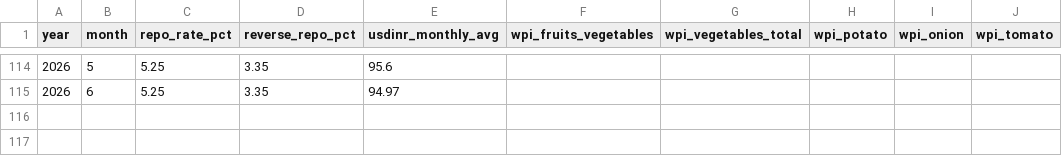
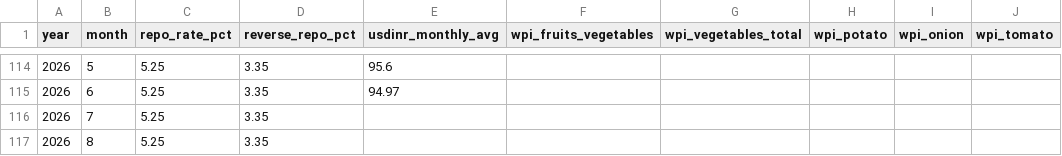
Before and after one commit to masroor01/TOP-Digital-Twin, a CSV file: data/rbi_dbie/rbi_dbie_macro_2017_2025.csv, drawn as a sheet; only a part is shown, gaps mark what is left out; the diff names each change by its address in the sheet, - before the commit and + after, or states it on an @@ line.

Commit message:
Extend agri wages, IIP-proxy, and repo/reverse-repo through mid-2026
Fresh CMIE Economic Outlook exports validated against exact overlapping-
month values before trusting them (same standard as the original 10b
extension):

- agri_wages_rs_day: Apr/May/Jun 2026 added (523.3/525.1/526.4). Mar-2026
  overlap checked exact (521.8=521.8). Same known mislabel as always --
  this column is really "All occupations: Men", not agriculture-specific,
  kept for continuity per the existing documented caveat.
- repo_rate_pct / reverse_repo_pct: Jul/Aug 2026 added (5.25/3.35 both
  months, unchanged from Jun). Jun-2026 overlap checked exact
  (5.25=5.25, 3.35=3.35).

Two other candidate files from the same batch were checked and NOT
applied: IIP's fresh export's latest month (Mar-2026) matched what was
already on file, no new data; a weekly bank-credit export only had
Total/Food credit, not the Agriculture & allied indicator the pipeline
actually tracks. A weekly LPG export was close but not an exact match to
the existing monthly figure (aggregation-convention gap) -- held pending
a real decision on which convention to use, not silently applied.

10b_Extend_Macro_2026.py's docstring appended with this pass's provenance
rather than editing its Inputs list (this was a manual top-up outside the
script's own run, not a re-run of it).

```diff
--- a/data/rbi_dbie/rbi_dbie_macro_2017_2025.csv
+++ b/data/rbi_dbie/rbi_dbie_macro_2017_2025.csv
+row 116: 2026 | 7 | 5.25 | 3.35
+row 117: 2026 | 8 | 5.25 | 3.35
```
Also changed, not shown: data/cmie_macro/cmie_macro_2017_2025.csv, 1 other file.
